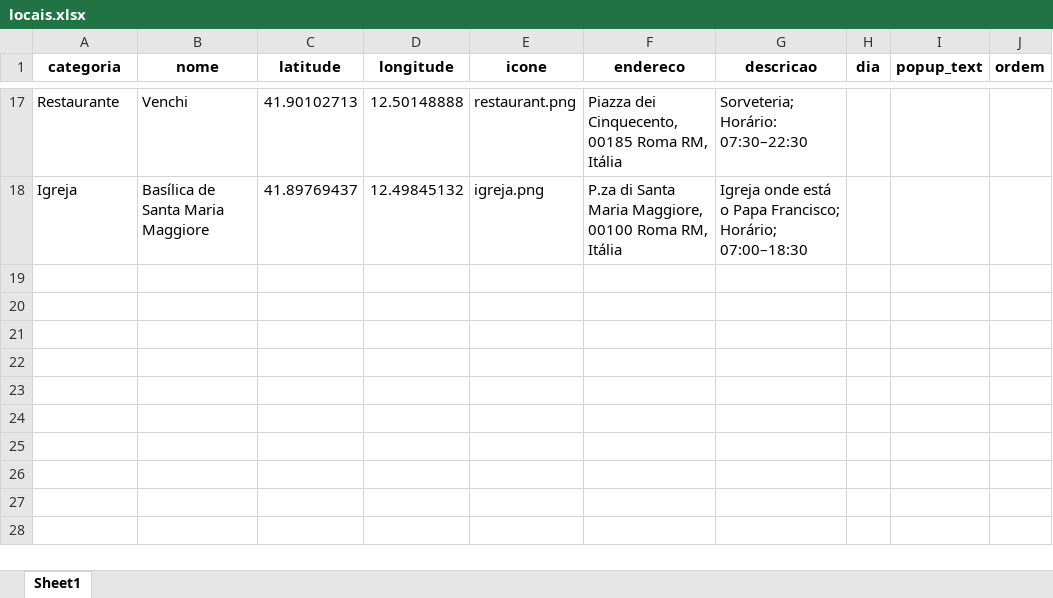
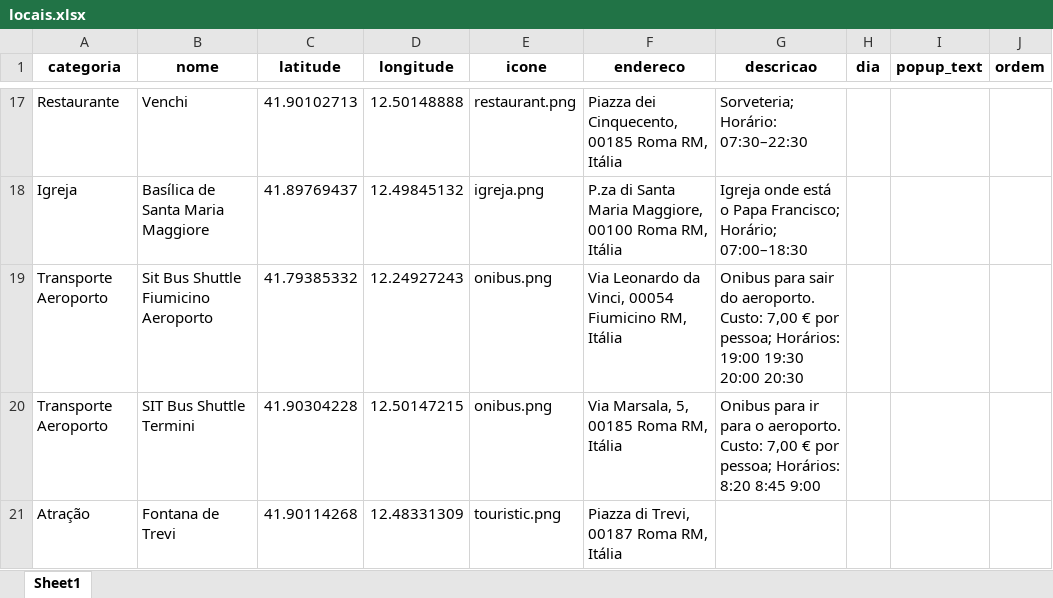
Before and after one commit to ArmandoDauer/LarasGuideEdimburgh, an Excel workbook: locais.xlsx, sheet Sheet1, drawn as a sheet; only a part is shown, gaps mark what is left out; values as stored, in another font and other column widths than the file's, no borders; charts and pictures not drawn; the diff names each change by its address in the sheet, - before the commit and + after, or states it on an @@ line.

```diff
--- a/locais.xlsx (sheet Sheet1)
+++ b/locais.xlsx (sheet Sheet1)
+row 19: Transporte Aeroporto | Sit Bus Shuttle Fiumicino Aeroporto | 41.79385332 | 12.24927243 | onibus.png | Via Leonardo da Vinci, 00054 Fiumicino RM, Itália | Onibus para sair do aeroporto. Custo: 7,00 € por pessoa; Horários: 19:00 19:30 20:00 20:30
+row 20: Transporte Aeroporto | SIT Bus Shuttle Termini | 41.90304228 | 12.50147215 | onibus.png | Via Marsala, 5, 00185 Roma RM, Itália | Onibus para ir para o aeroporto. Custo: 7,00 € por pessoa; Horários: 8:20 8:45 9:00
+row 21: Atração | Fontana de Trevi | 41.90114268 | 12.48331309 | touristic.png | Piazza di Trevi, 00187 Roma RM, Itália
```
Also changed, not shown: 1 other file.
